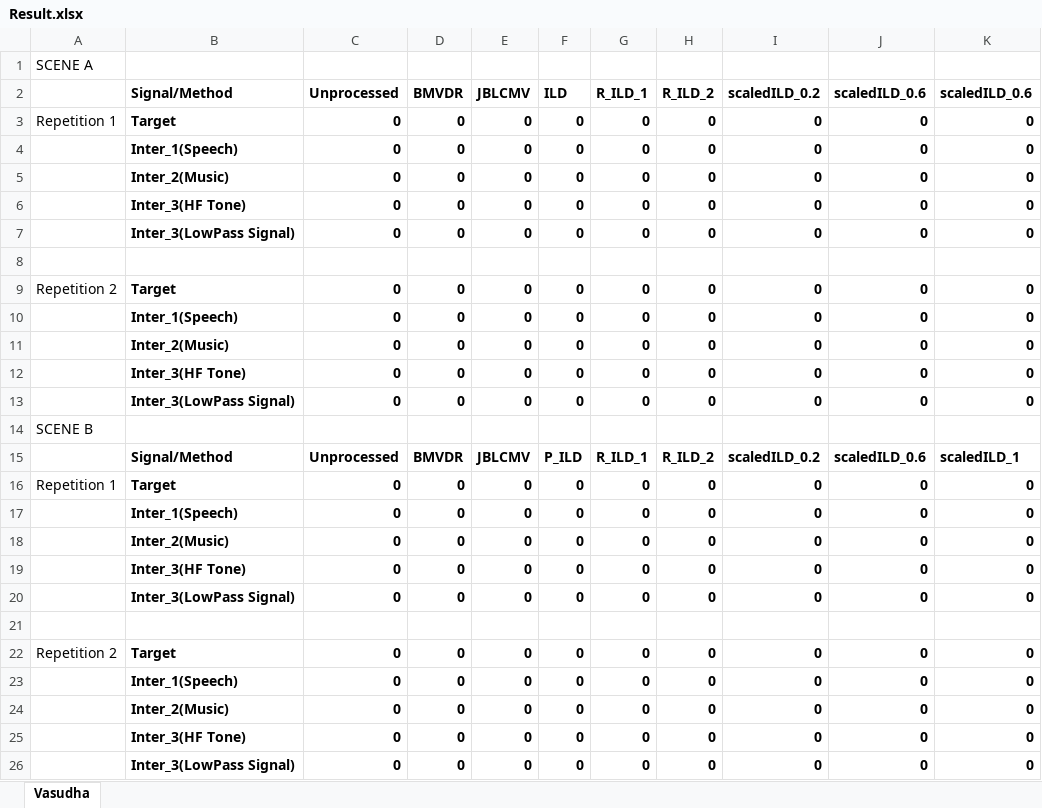
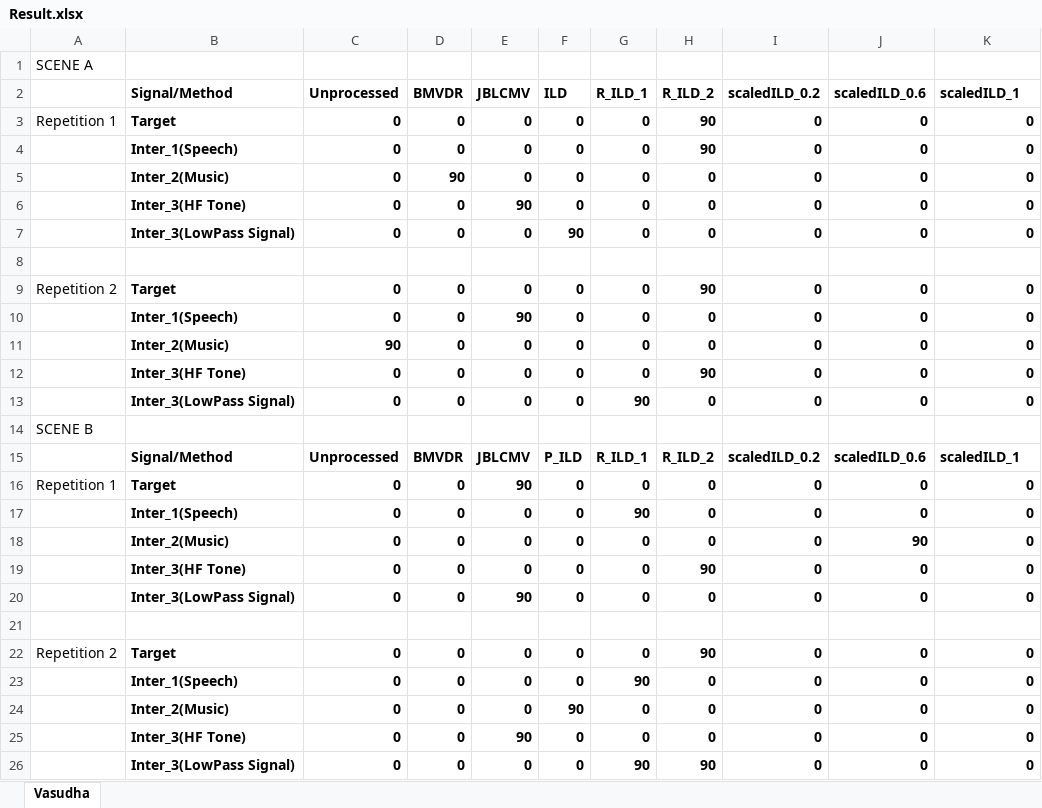
Before and after one commit to vsathyap/BinauralCue, an Excel workbook: SubjectiveTest/Result.xlsx, sheet Vasudha, drawn as a sheet; only a part is shown; values as stored, in another font and other column widths than the file's, no borders; the diff names each change by its address in the sheet, - before the commit and + after, or states it on an @@ line.

Commit message:
Changed K2 to Scaled_ILD1

```diff
--- a/SubjectiveTest/Result.xlsx (sheet Vasudha)
+++ b/SubjectiveTest/Result.xlsx (sheet Vasudha)
-K2: scaledILD_0.6
+K2: scaledILD_1
-H3:H4 (R_ILD_2): 0
+H3:H4 (R_ILD_2): 90
-D5 (BMVDR): 0
+D5 (BMVDR): 90
-E6 (JBLCMV): 0
+E6 (JBLCMV): 90
-F7 (ILD): 0
+F7 (ILD): 90
-H9 (R_ILD_2): 0
+H9 (R_ILD_2): 90
-E10 (JBLCMV): 0
+E10 (JBLCMV): 90
-C11 (Unprocessed): 0
+C11 (Unprocessed): 90
-H12 (R_ILD_2): 0
+H12 (R_ILD_2): 90
-G13 (R_ILD_1): 0
+G13 (R_ILD_1): 90
-E16 (JBLCMV): 0
+E16 (JBLCMV): 90
-G17 (R_ILD_1): 0
+G17 (R_ILD_1): 90
-J18 (scaledILD_0.6): 0
+J18 (scaledILD_0.6): 90
-H19 (R_ILD_2): 0
+H19 (R_ILD_2): 90
-E20 (JBLCMV): 0
+E20 (JBLCMV): 90
-H22 (R_ILD_2): 0
+H22 (R_ILD_2): 90
-G23 (R_ILD_1): 0
+G23 (R_ILD_1): 90
-F24 (ILD): 0
+F24 (ILD): 90
-E25 (JBLCMV): 0
+E25 (JBLCMV): 90
-G26 (R_ILD_1): 0
+G26 (R_ILD_1): 90
-H26 (R_ILD_2): 0
+H26 (R_ILD_2): 90
```
